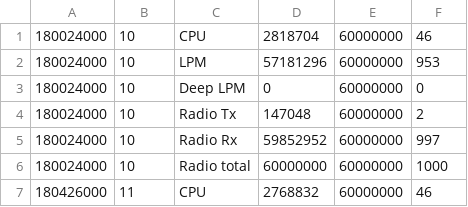
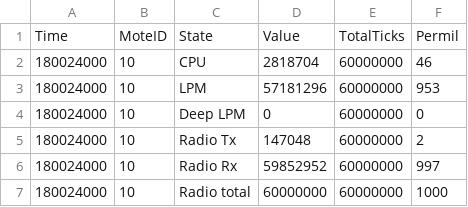
Before and after one commit to long-in-hust/rpl-udp-attacks, a CSV file: output-artefacts/energest-csv/energy_results_dis_attack.csv, drawn as a sheet; only a part is shown; the shorter side is filled out with more unchanged rows.

```diff
--- a/output-artefacts/energest-csv/energy_results_dis_attack.csv
+++ b/output-artefacts/energest-csv/energy_results_dis_attack.csv
@@ -1 +1,2 @@
+Time;MoteID;State;Value;TotalTicks;Permil
 180024000;10;CPU;2818704;  60000000 ;46
```
Also changed, not shown: output-artefacts/energest-csv/energy_results_normal.csv, 15 other files.
